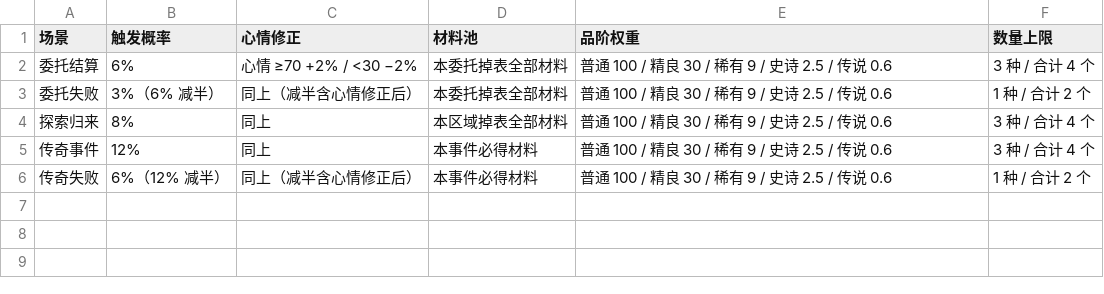
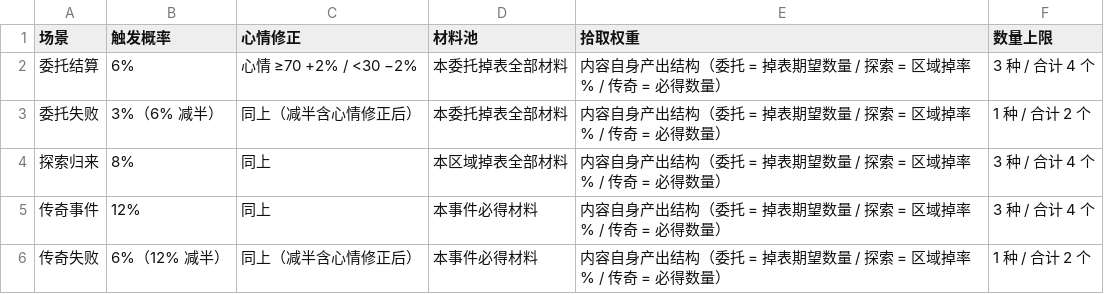
Before and after one commit to illusory23/healthy_adventurer, a CSV file: 数据表/宠物拾取表.csv, drawn as a sheet.

```diff
--- a/数据表/宠物拾取表.csv
+++ b/数据表/宠物拾取表.csv
@@ -1,6 +1,6 @@
-场景,触发概率,心情修正,材料池,品阶权重,数量上限
-委托结算,6%,心情 ≥70 +2% / <30 −2%,本委托掉表全部材料,普通 100 / 精良 30 / 稀有 9 / 史诗 2.5 / 传说 0.6,3 种 / 合计 4 个
-委托失败,3%（6% 减半）,同上（减半含心情修正后）,本委托掉表全部材料,普通 100 / 精良 30 / 稀有 9 / 史诗 2.5 / 传说 0.6,1 种 / 合计 2 个
-探索归来,8%,同上,本区域掉表全部材料,普通 100 / 精良 30 / 稀有 9 / 史诗 2.5 / 传说 0.6,3 种 / 合计 4 个
-传奇事件,12%,同上,本事件必得材料,普通 100 / 精良 30 / 稀有 9 / 史诗 2.5 / 传说 0.6,3 种 / 合计 4 个
-传奇失败,6%（12% 减半）,同上（减半含心情修正后）,本事件必得材料,普通 100 / 精良 30 / 稀有 9 / 史诗 2.5 / 传说 0.6,1 种 / 合计 2 个
+场景,触发概率,心情修正,材料池,拾取权重,数量上限
+委托结算,6%,心情 ≥70 +2% / <30 −2%,本委托掉表全部材料,内容自身产出结构（委托 = 掉表期望数量 / 探索 = 区域掉率% / 传奇 = 必得数量）,3 种 / 合计 4 个
+委托失败,3%（6% 减半）,同上（减半含心情修正后）,本委托掉表全部材料,内容自身产出结构（委托 = 掉表期望数量 / 探索 = 区域掉率% / 传奇 = 必得数量）,1 种 / 合计 2 个
+探索归来,8%,同上,本区域掉表全部材料,内容自身产出结构（委托 = 掉表期望数量 / 探索 = 区域掉率% / 传奇 = 必得数量）,3 种 / 合计 4 个
+传奇事件,12%,同上,本事件必得材料,内容自身产出结构（委托 = 掉表期望数量 / 探索 = 区域掉率% / 传奇 = 必得数量）,3 种 / 合计 4 个
+传奇失败,6%（12% 减半）,同上（减半含心情修正后）,本事件必得材料,内容自身产出结构（委托 = 掉表期望数量 / 探索 = 区域掉率% / 传奇 = 必得数量）,1 种 / 合计 2 个
```
Also changed, not shown: 16 other files.
